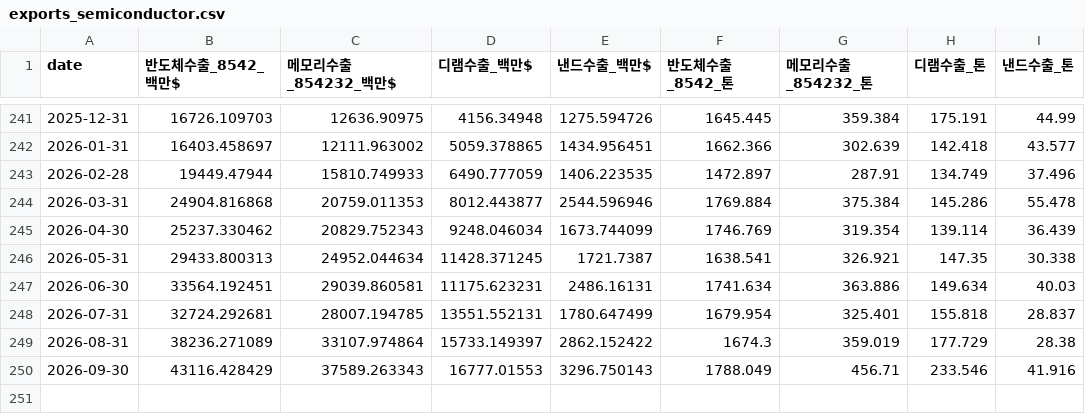
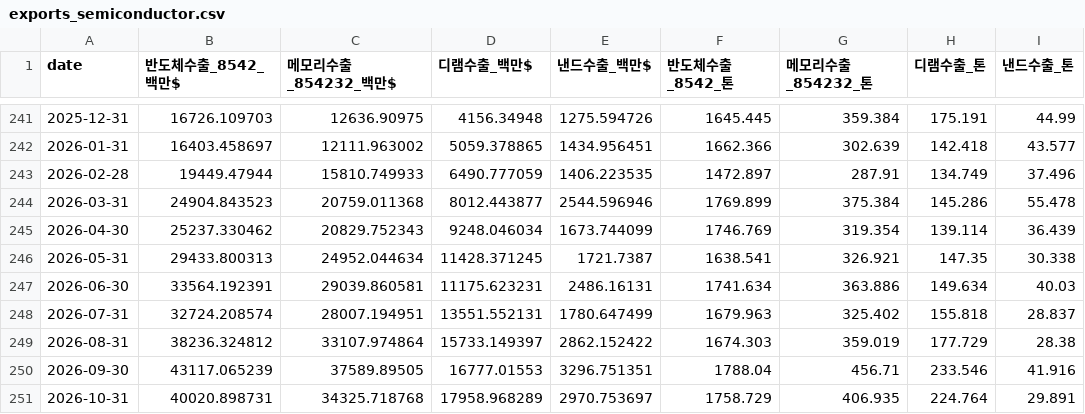
Before and after one commit to ksnap87/memory-cycle-signal, a CSV file: data/raw/exports_semiconductor.csv, drawn as a sheet; only a part is shown, gaps mark what is left out.

```diff
--- a/data/raw/exports_semiconductor.csv
+++ b/data/raw/exports_semiconductor.csv
@@ -243,8 +243,9 @@
 2026-02-28,19449.47944,15810.749933,6490.777059,1406.223535,1472.897,287.91,134.749,37.496
-2026-03-31,24904.816868,20759.011353,8012.443877,2544.596946,1769.884,375.384,145.286,55.478
+2026-03-31,24904.843523,20759.011368,8012.443877,2544.596946,1769.899,375.384,145.286,55.478
 2026-04-30,25237.330462,20829.752343,9248.046034,1673.744099,1746.769,319.354,139.114,36.439
 2026-05-31,29433.800313,24952.044634,11428.371245,1721.7387,1638.541,326.921,147.35,30.338
-2026-06-30,33564.192451,29039.860581,11175.623231,2486.16131,1741.634,363.886,149.634,40.03
-2026-07-31,32724.292681,28007.194785,13551.552131,1780.647499,1679.954,325.401,155.818,28.837
-2026-08-31,38236.271089,33107.974864,15733.149397,2862.152422,1674.3,359.019,177.729,28.38
-2026-09-30,43116.428429,37589.263343,16777.01553,3296.750143,1788.049,456.71,233.546,41.916
+2026-06-30,33564.192391,29039.860581,11175.623231,2486.16131,1741.634,363.886,149.634,40.03
+2026-07-31,32724.208574,28007.194951,13551.552131,1780.647499,1679.963,325.402,155.818,28.837
+2026-08-31,38236.324812,33107.974864,15733.149397,2862.152422,1674.303,359.019,177.729,28.38
+2026-09-30,43117.065239,37589.89505,16777.01553,3296.751351,1788.04,456.71,233.546,41.916
+2026-10-31,40020.898731,34325.718768,17958.968289,2970.753697,1758.729,406.935,224.764,29.891
```
Also changed, not shown: data/processed/panel_monthly.csv, data/raw/flows_investor.csv, 2 other files.
